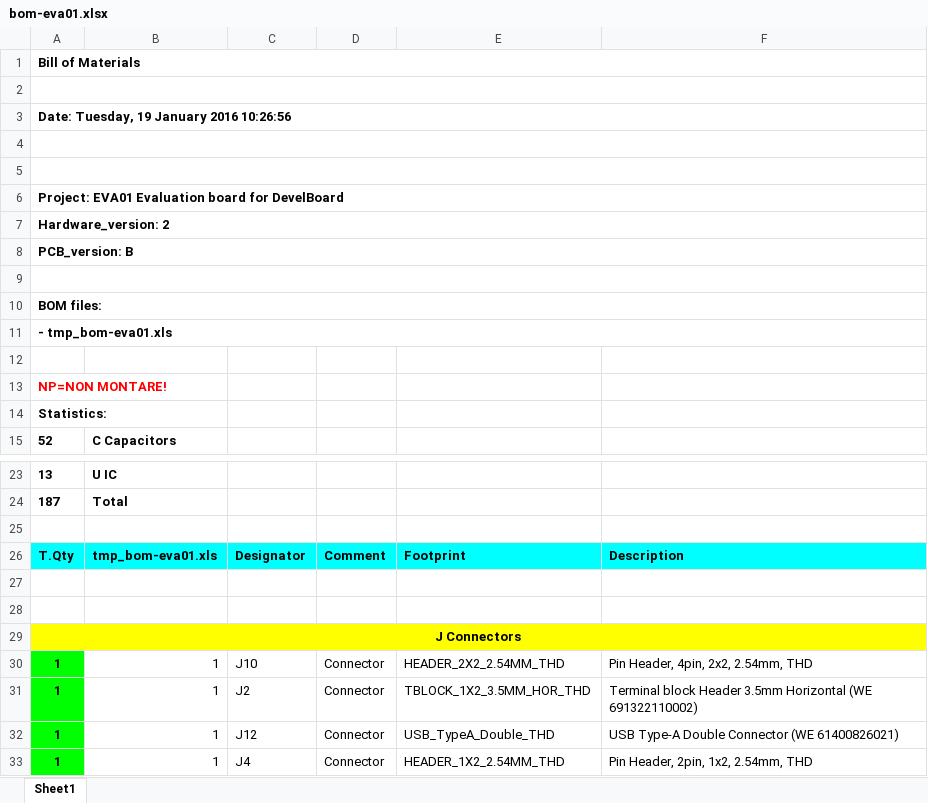
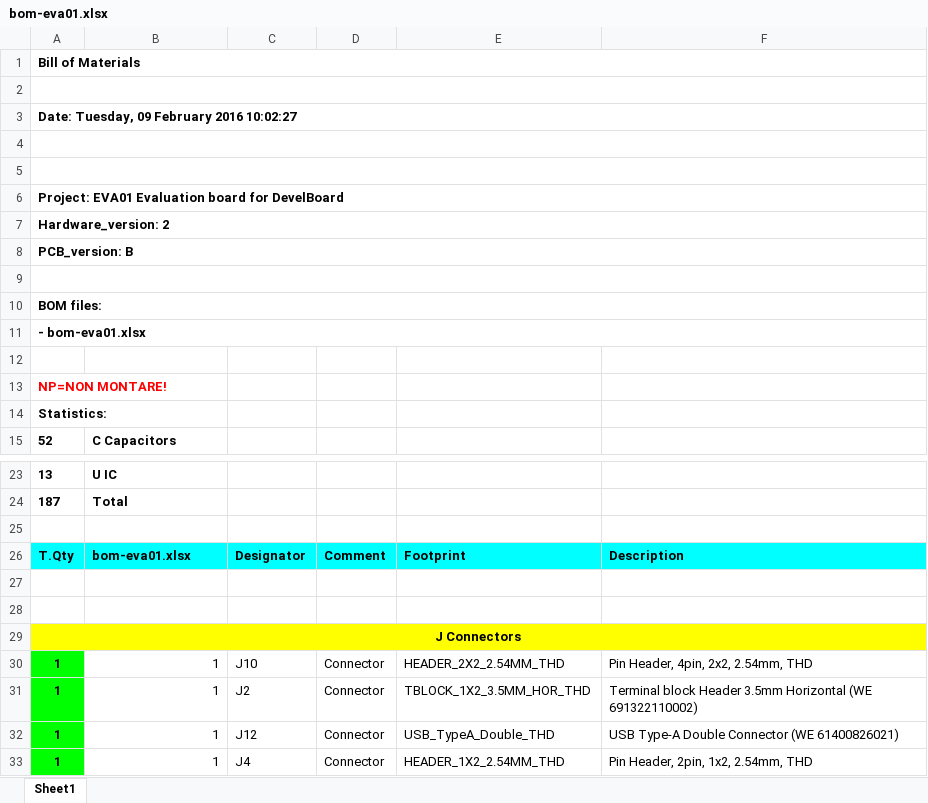
Before and after one commit to DevelBoard/eva, an Excel workbook: Assembly/eva01/bom-eva01.xlsx, sheet Sheet1, drawn as a sheet; only a part is shown, gaps mark what is left out; values as stored, in another font and other column widths than the file's, no borders; the diff names each change by its address in the sheet, - before the commit and + after, or states it on an @@ line.

```diff
--- a/Assembly/eva01/bom-eva01.xlsx (sheet Sheet1)
+++ b/Assembly/eva01/bom-eva01.xlsx (sheet Sheet1)
-A3: Date: Tuesday, 19 January 2016 10:26:56
+A3: Date: Tuesday, 09 February 2016 10:02:27
-A11: - tmp_bom-eva01.xls
+A11: - bom-eva01.xlsx
-B26: tmp_bom-eva01.xls
+B26: bom-eva01.xlsx
```
Also changed, not shown: 35 other files.
